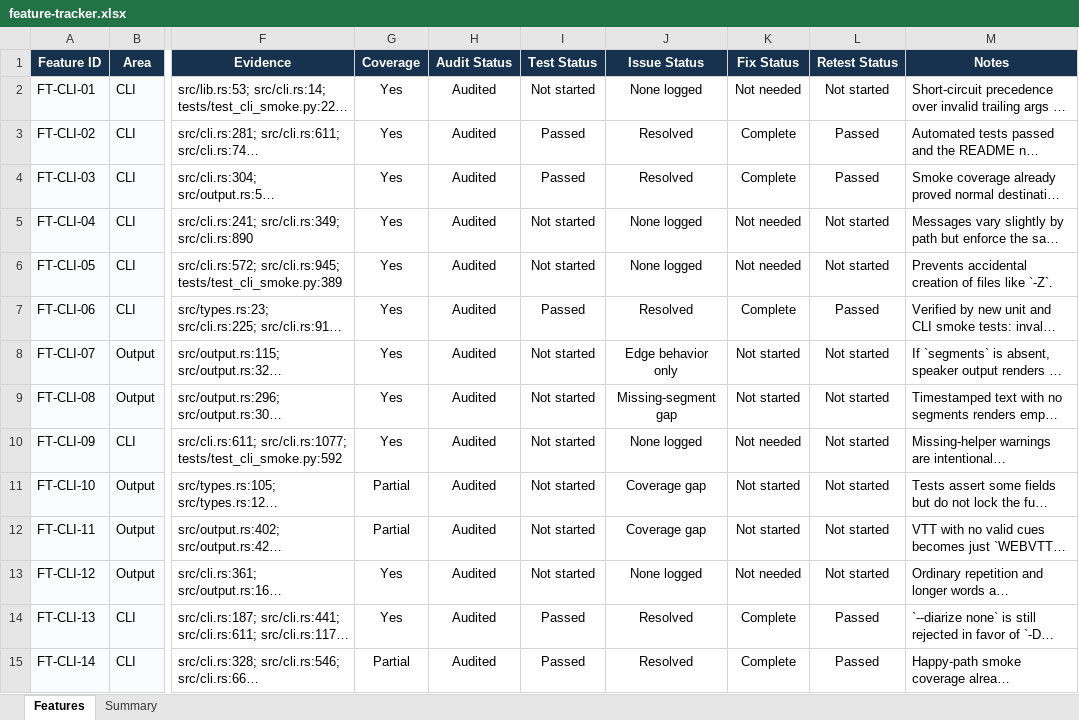
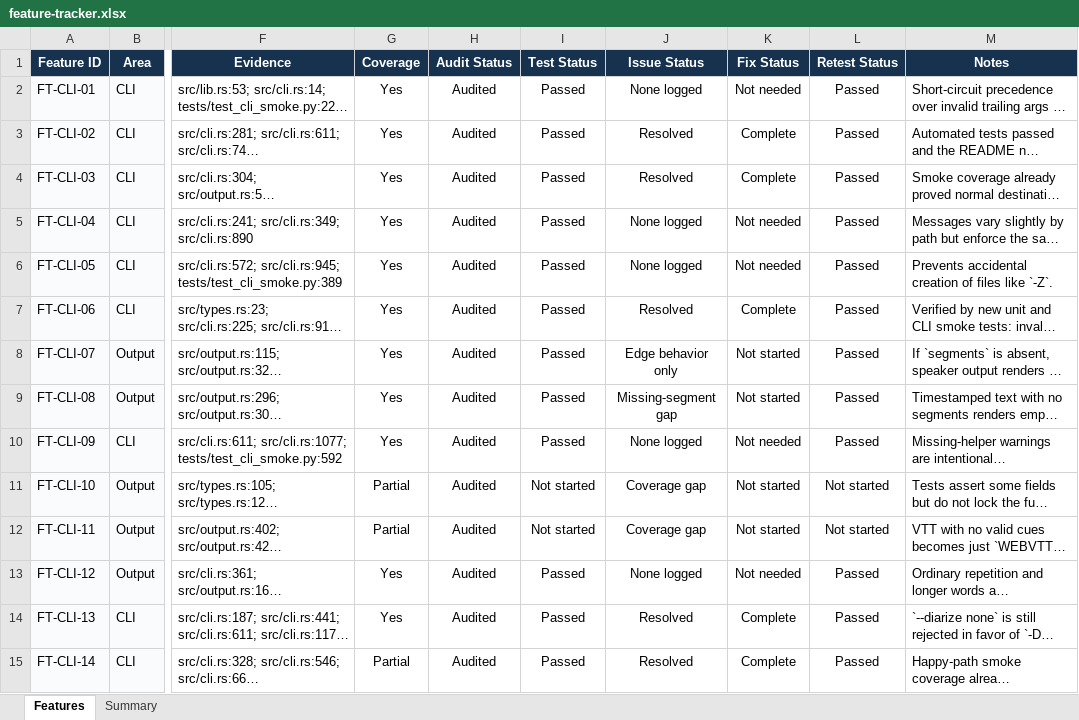
Before and after one commit to brenorb/fast-transcript, an Excel workbook: work/goals/feature-audit/feature-tracker.xlsx, sheet Features, drawn as a sheet; only a part is shown, gaps mark what is left out; long unchanged cells end in …; values as stored, in another font and other column widths than the file's, no borders; the diff covers the shown part only; the diff names each change by its address in the sheet, - before the commit and + after, or states it on an @@ line.

```diff
--- a/work/goals/feature-audit/feature-tracker.xlsx (sheet Features)
+++ b/work/goals/feature-audit/feature-tracker.xlsx (sheet Features)
-I2 (Test Status): Not started
+I2 (Test Status): Passed
-L2 (Retest Status): Not started
+L2 (Retest Status): Passed
-I5:I6 (Test Status): Not started
+I5:I6 (Test Status): Passed
-L5:L6 (Retest Status): Not started
+L5:L6 (Retest Status): Passed
-I8:I10 (Test Status): Not started
+I8:I10 (Test Status): Passed
-L8:L10 (Retest Status): Not started
+L8:L10 (Retest Status): Passed
-I13 (Test Status): Not started
+I13 (Test Status): Passed
-L13 (Retest Status): Not started
+L13 (Retest Status): Passed
```
Also changed, not shown: 22 edited cells elsewhere in this sheet, sheet Summary, 1 other file.
